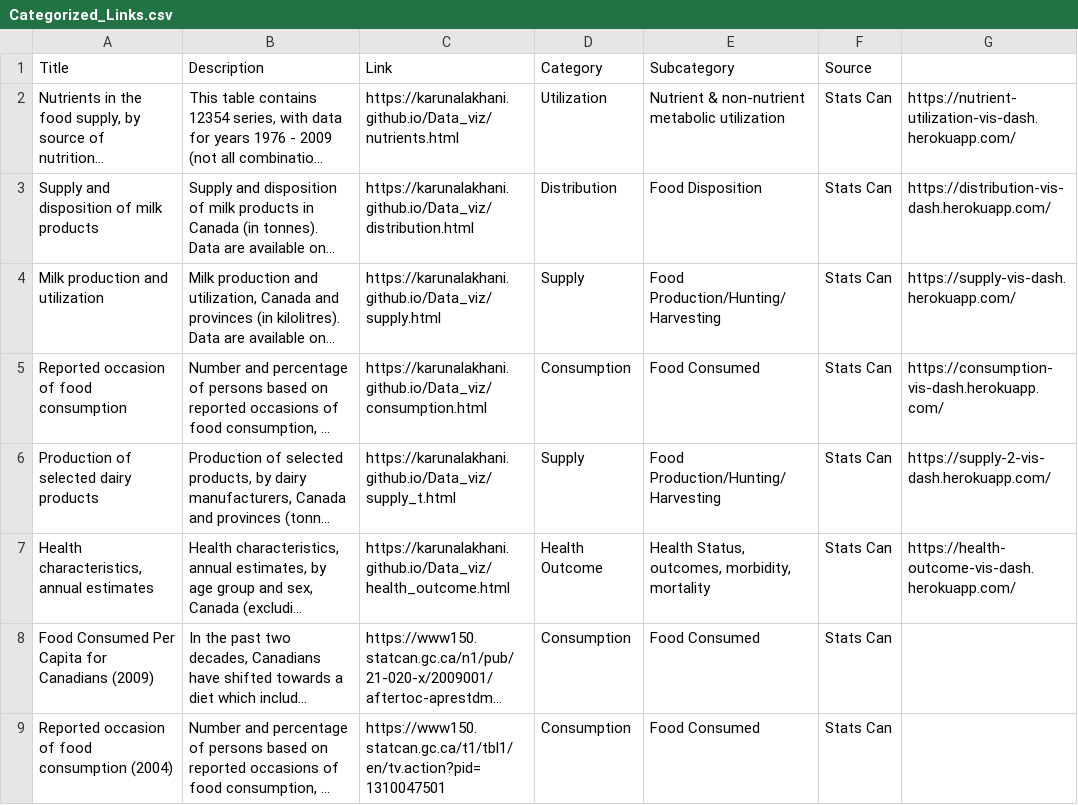
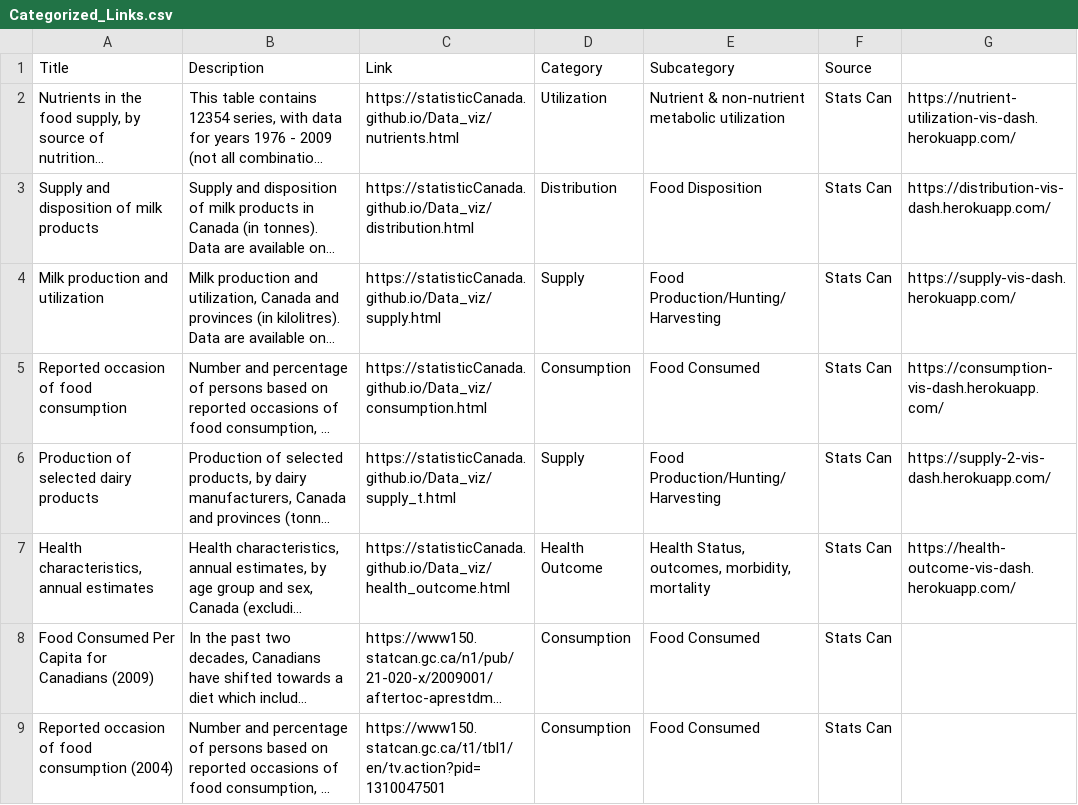
Before and after one commit to statisticCanada/statisticCanada.github.io, a CSV file: Categorized_Links.csv, drawn as a sheet; only a part is shown; long unchanged cells end in …; the diff names each change by its address in the sheet, - before the commit and + after, or states it on an @@ line.

```diff
--- a/Categorized_Links.csv
+++ b/Categorized_Links.csv
-C2 (Link): https://karunalakhani.github.io/Data_viz/nutrients.html
+C2 (Link): https://statisticCanada.github.io/Data_viz/nutrients.html
-C3 (Link): https://karunalakhani.github.io/Data_viz/distribution.html
+C3 (Link): https://statisticCanada.github.io/Data_viz/distribution.html
-C4 (Link): https://karunalakhani.github.io/Data_viz/supply.html
+C4 (Link): https://statisticCanada.github.io/Data_viz/supply.html
-C5 (Link): https://karunalakhani.github.io/Data_viz/consumption.html
+C5 (Link): https://statisticCanada.github.io/Data_viz/consumption.html
-C6 (Link): https://karunalakhani.github.io/Data_viz/supply_t.html
+C6 (Link): https://statisticCanada.github.io/Data_viz/supply_t.html
-C7 (Link): https://karunalakhani.github.io/Data_viz/health_outcome.html
+C7 (Link): https://statisticCanada.github.io/Data_viz/health_outcome.html
```
Also changed, not shown: 5 other files.
